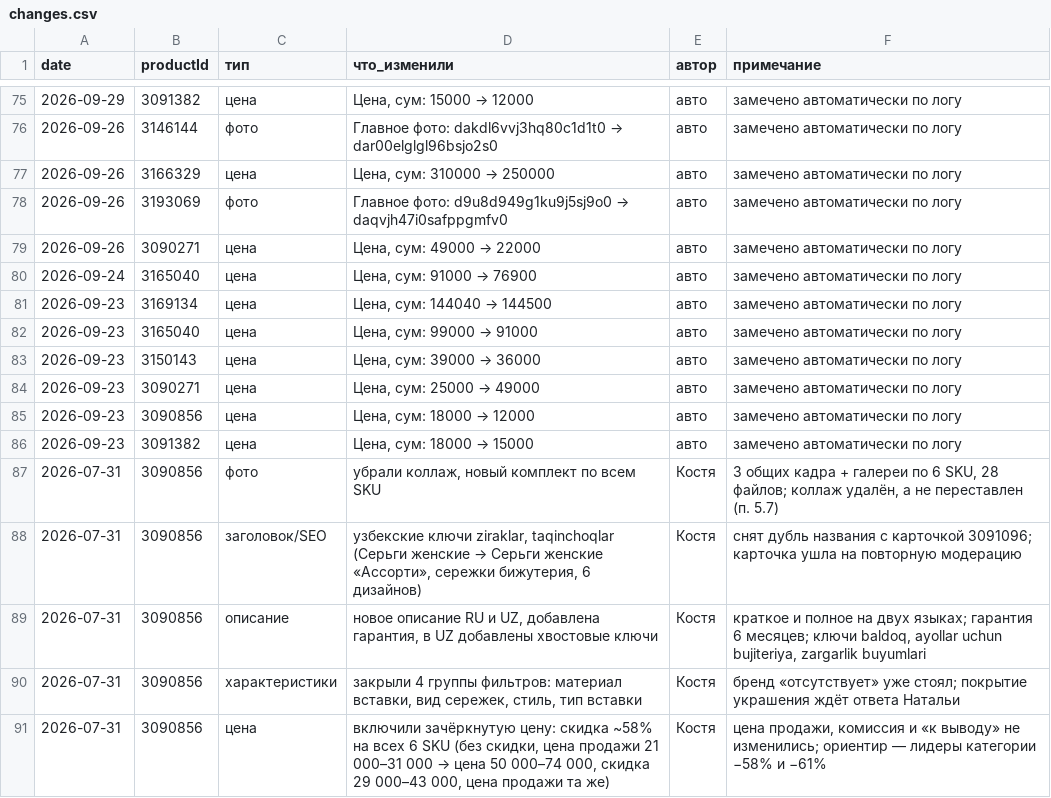
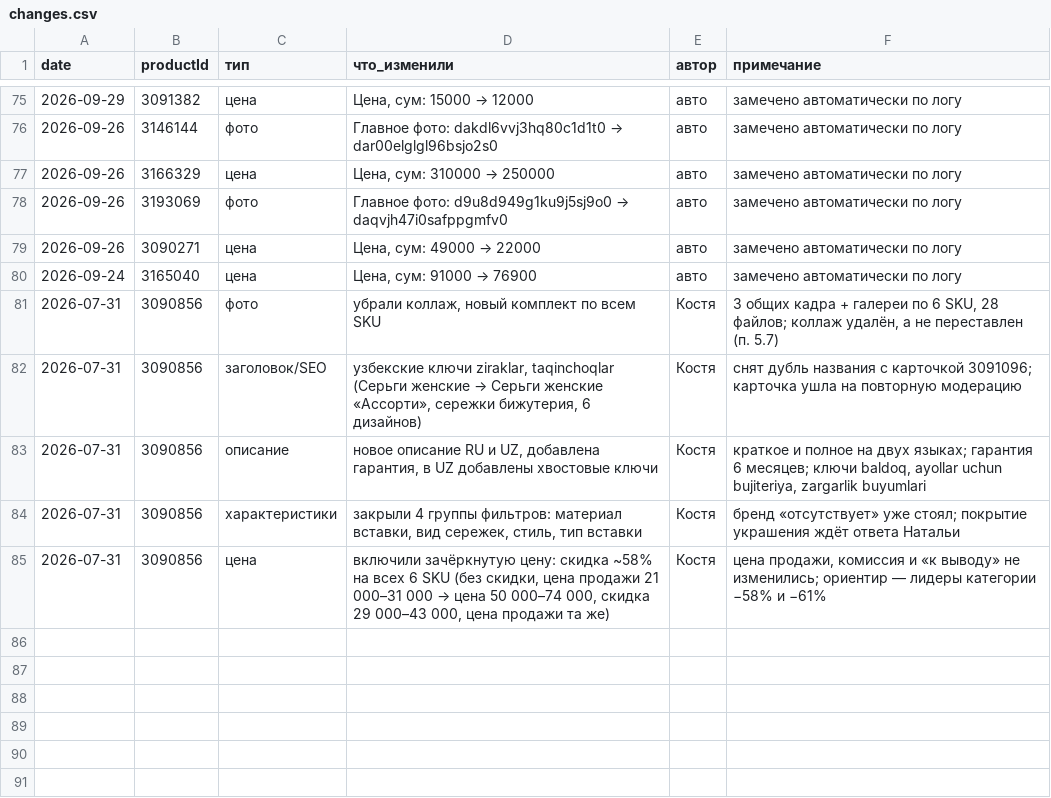
Before and after one commit to ckimework-commits/uzum-1701-dashboard, a CSV file: data/changes.csv, drawn as a sheet; only a part is shown, gaps mark what is left out; the diff names each change by its address in the sheet, - before the commit and + after, or states it on an @@ line.

```diff
--- a/data/changes.csv
+++ b/data/changes.csv
-row 81: 2026-09-23 | 3169134 | цена | Цена, сум: 144040 → 144500 | авто | замечено автоматически по логу
-row 82: 2026-09-23 | 3165040 | цена | Цена, сум: 99000 → 91000 | авто | замечено автоматически по логу
-row 83: 2026-09-23 | 3150143 | цена | Цена, сум: 39000 → 36000 | авто | замечено автоматически по логу
-row 84: 2026-09-23 | 3090271 | цена | Цена, сум: 25000 → 49000 | авто | замечено автоматически по логу
-row 85: 2026-09-23 | 3090856 | цена | Цена, сум: 18000 → 12000 | авто | замечено автоматически по логу
-row 86: 2026-09-23 | 3091382 | цена | Цена, сум: 18000 → 15000 | авто | замечено автоматически по логу
```
Also changed, not shown: data/portfolio_log.csv, data/sales_daily.csv, 1 other file.
